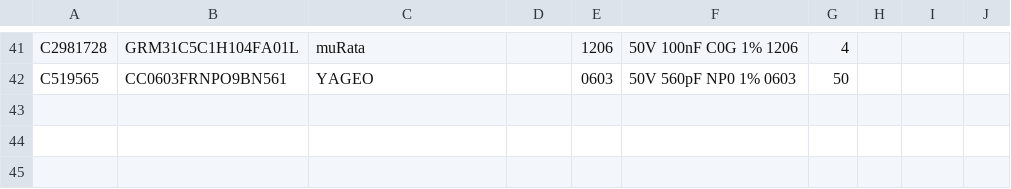
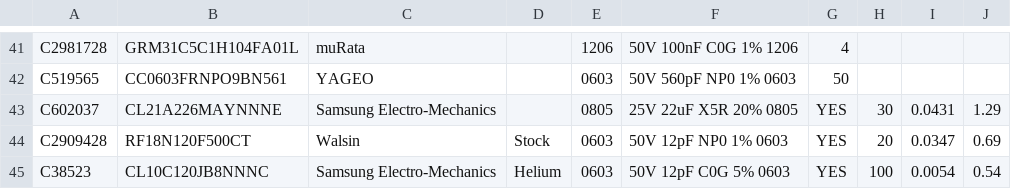
Before and after one commit to rhinocerose/label-scripts, a CSV file: caps.csv, drawn as a sheet; only a part is shown, gaps mark what is left out; the diff names each change by its address in the sheet, - before the commit and + after, or states it on an @@ line.

```diff
--- a/caps.csv
+++ b/caps.csv
+row 43: C602037 | CL21A226MAYNNNE | Samsung Electro-Mechanics |  | 0805 | 25V 22uF X5R 20% 0805 | YES | 30 | 0.0431 | 1.29
+row 44: C2909428 | RF18N120F500CT | Walsin | Stock | 0603 | 50V 12pF NP0 1% 0603 | YES | 20 | 0.0347 | 0.69
+row 45: C38523 | CL10C120JB8NNNC | Samsung Electro-Mechanics | Helium | 0603 | 50V 12pF C0G 5% 0603 | YES | 100 | 0.0054 | 0.54
```
Also changed, not shown: caps_out.csv.
